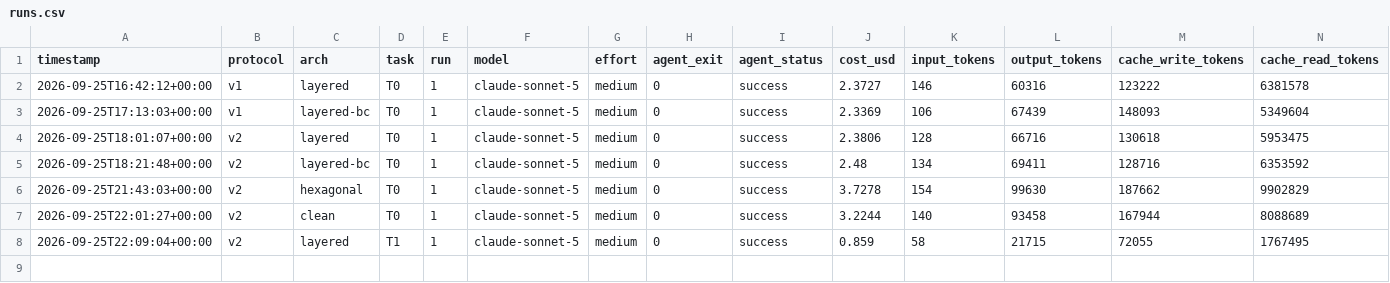
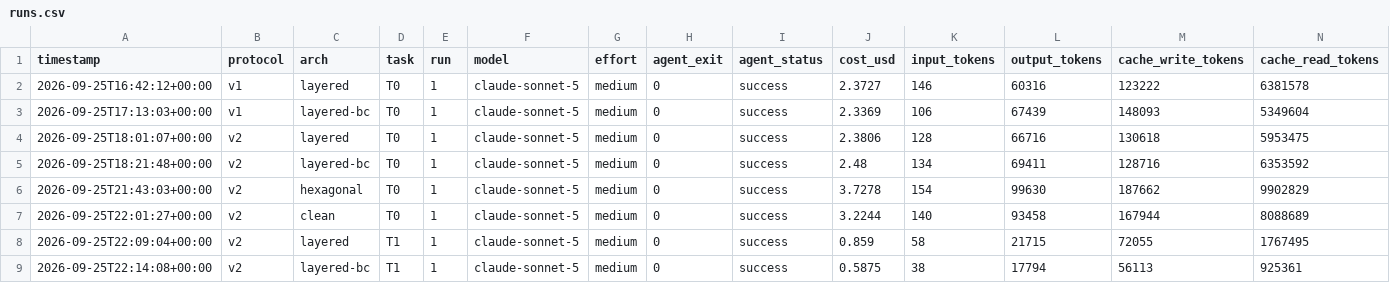
Before and after one commit to leoferolive/eval-arqs, a CSV file: results/runs.csv, drawn as a sheet; only a part is shown; rows hold the shown columns only; the diff names each change by its address in the sheet, - before the commit and + after, or states it on an @@ line.

Commit message:
data: layered-bc T1 run-1

```diff
--- a/results/runs.csv
+++ b/results/runs.csv
+row 9: 2026-09-25T22:14:08+00:00 | v2 | layered-bc | T1 | 1 | claude-sonnet-5 | medium | 0 | success | 0.5875 | 38 | 17794 | 56113 | 925361
```
